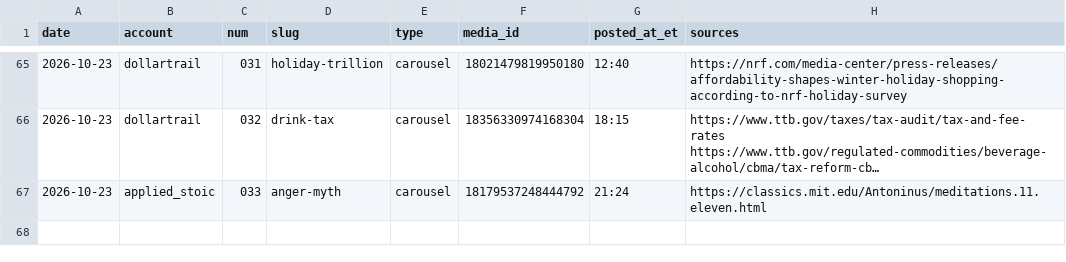
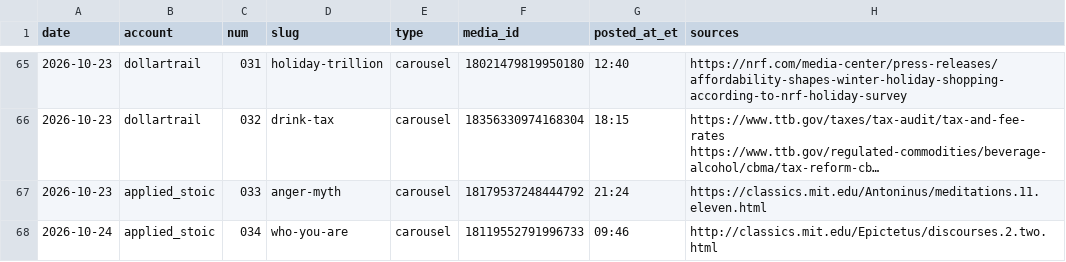
Before and after one commit to jimlastinger/ig-posts, a CSV file: LOG.csv, drawn as a sheet; only a part is shown, gaps mark what is left out; long unchanged cells end in …; the diff names each change by its address in the sheet, - before the commit and + after, or states it on an @@ line.

```diff
--- a/LOG.csv
+++ b/LOG.csv
+row 68: 2026-10-24 | applied_stoic | 034 | who-you-are | carousel | 18119552791996733 | 09:46 | http://classics.mit.edu/Epictetus/discourses.2.two.html
```
